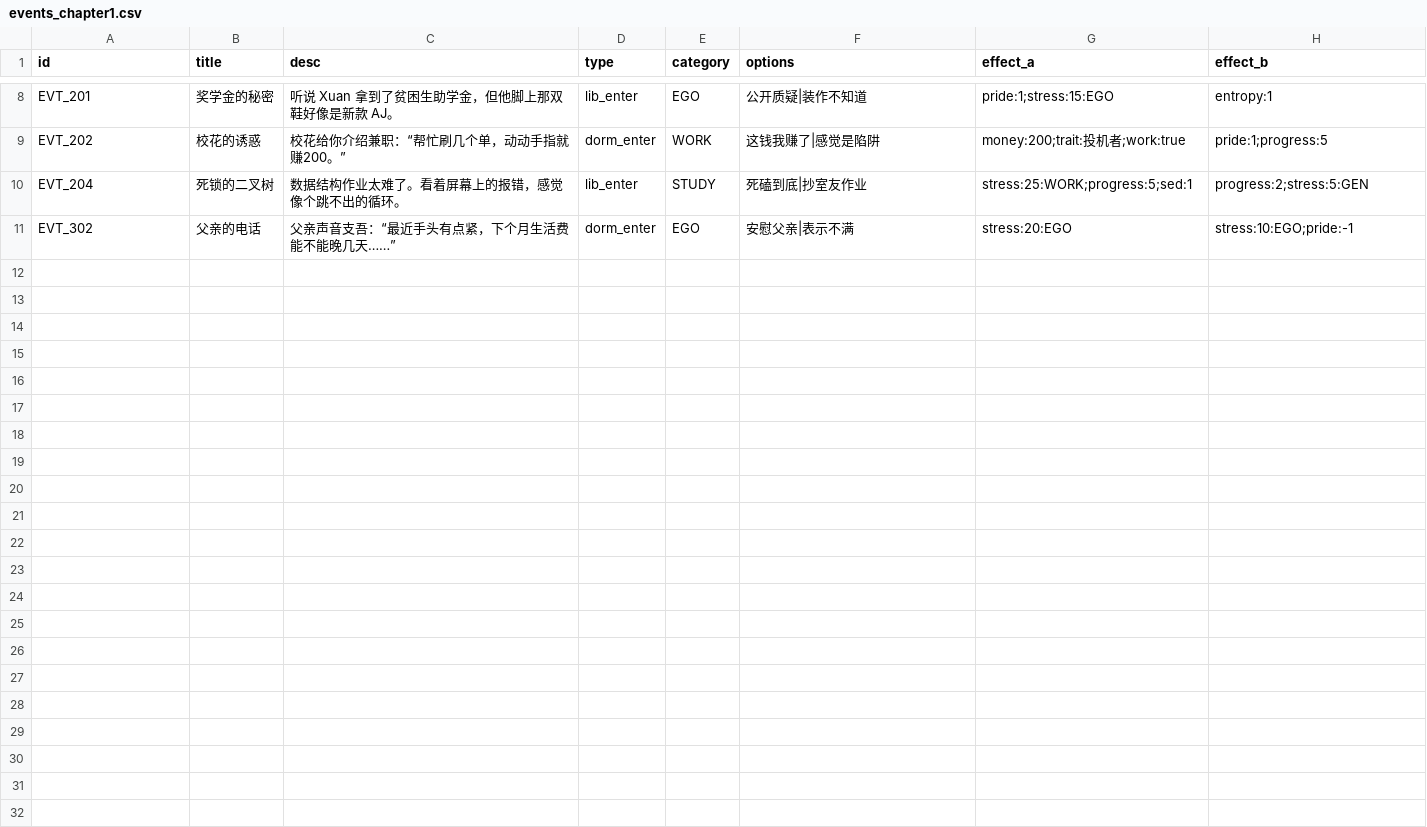
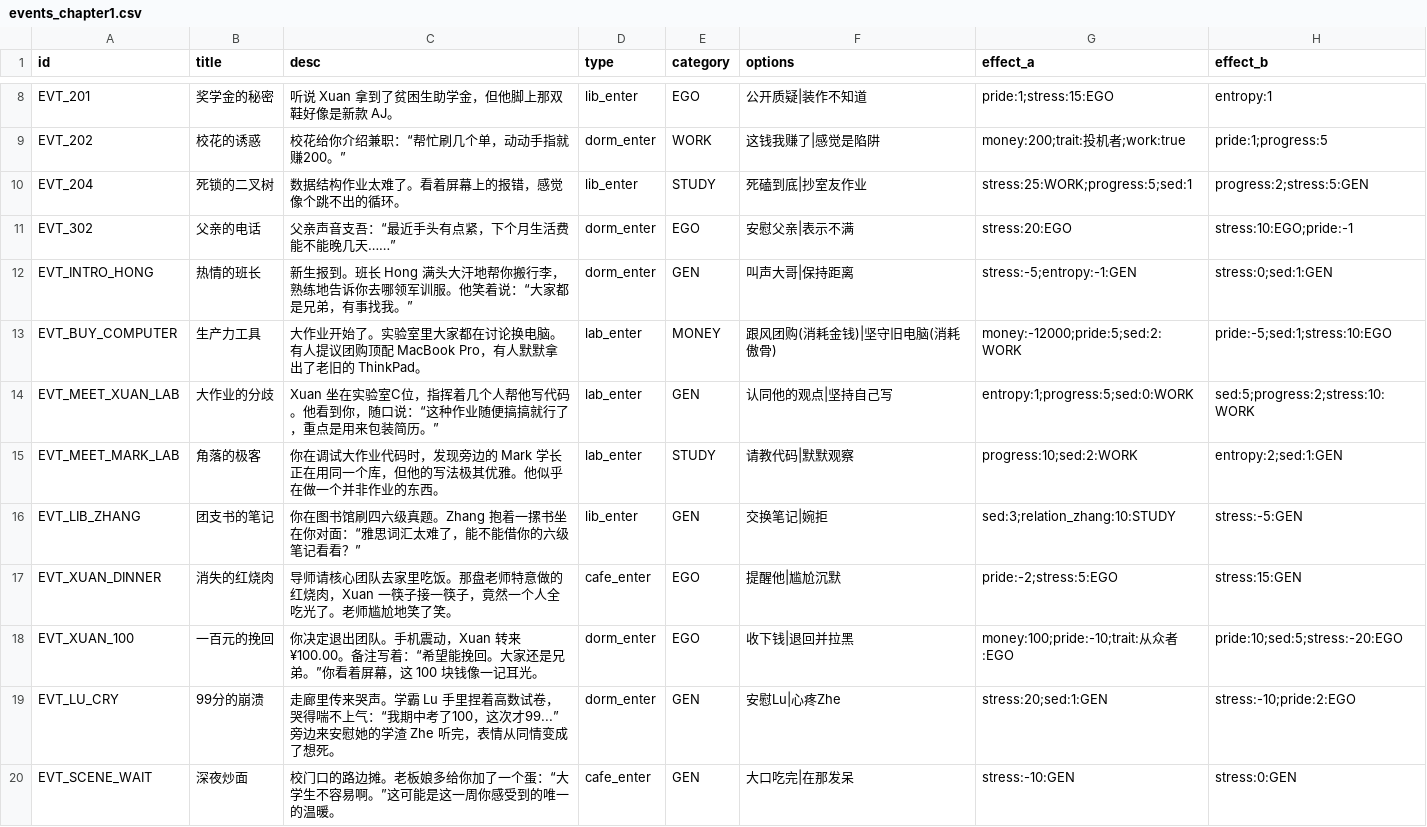
Before and after one commit to robertzq/project-refactor, a CSV file: Data/events_chapter1.csv, drawn as a sheet; only a part is shown, gaps mark what is left out.

```diff
--- a/Data/events_chapter1.csv
+++ b/Data/events_chapter1.csv
@@ -11 +11,10 @@ EVT_204,死锁的二叉树,数据结构作业太难了。看着屏幕上的报
 EVT_302,父亲的电话,父亲声音支吾：“最近手头有点紧，下个月生活费能不能晚几天……”,dorm_enter,EGO,安慰父亲|表示不满,stress:20:EGO,stress:10:EGO;pride:-1
+EVT_INTRO_HONG,热情的班长,新生报到。班长 Hong 满头大汗地帮你搬行李，熟练地告诉你去哪领军训服。他笑着说：“大家都是兄弟，有事找我。”,dorm_enter,GEN,叫声大哥|保持距离,stress:-5;entropy:-1:GEN,stress:0;sed:1:GEN
+EVT_BUY_COMPUTER,生产力工具,大作业开始了。实验室里大家都在讨论换电脑。有人提议团购顶配 MacBook Pro，有人默默拿出了老旧的 ThinkPad。,lab_enter,MONEY,跟风团购(消耗金钱)|坚守旧电脑(消耗傲骨),money:-12000;pride:5;sed:2:WORK,pride:-5;sed:1;stress:10:EGO
+EVT_MEET_XUAN_LAB,大作业的分歧,Xuan 坐在实验室C位，指挥着几个人帮他写代码。他看到你，随口说：“这种作业随便搞搞就行了，重点是用来包装简历。”,lab_enter,GEN,认同他的观点|坚持自己写,entropy:1;progress:5;sed:0:WORK,sed:5;progress:2;stress:10:WORK
+EVT_MEET_MARK_LAB,角落的极客,你在调试大作业代码时，发现旁边的 Mark 学长正在用同一个库，但他的写法极其优雅。他似乎在做一个并非作业的东西。,lab_enter,STUDY,请教代码|默默观察,progress:10;sed:2:WORK,entropy:2;sed:1:GEN
+EVT_LIB_ZHANG,团支书的笔记,你在图书馆刷四六级真题。Zhang 抱着一摞书坐在你对面：“雅思词汇太难了，能不能借你的六级笔记看看？”,lib_enter,GEN,交换笔记|婉拒,sed:3;relation_zhang:10:STUDY,stress:-5:GEN
+EVT_XUAN_DINNER,消失的红烧肉,导师请核心团队去家里吃饭。那盘老师特意做的红烧肉，Xuan 一筷子接一筷子，竟然一个人全吃光了。老师尴尬地笑了笑。,cafe_enter,EGO,提醒他|尴尬沉默,pride:-2;stress:5:EGO,stress:15:GEN
+EVT_XUAN_100,一百元的挽回,你决定退出团队。手机震动，Xuan 转来 ¥100.00。备注写着：“希望能挽回。大家还是兄弟。”你看着屏幕，这 100 块钱像一记耳光。,dorm_enter,EGO,收下钱|退回并拉黑,money:100;pride:-10;trait:从众者:EGO,pride:10;sed:5;stress:-20:EGO
+EVT_LU_CRY,99分的崩溃,走廊里传来哭声。学霸 Lu 手里捏着高数试卷，哭得喘不上气：“我期中考了100，这次才99...” 旁边来安慰她的学渣 Zhe 听完，表情从同情变成了想死。,dorm_enter,GEN,安慰Lu|心疼Zhe,stress:20;sed:1:GEN,stress:-10;pride:2:EGO
+EVT_SCENE_WAIT,深夜炒面,校门口的路边摊。老板娘多给你加了一个蛋：“大学生不容易啊。”这可能是这一周你感受到的唯一的温暖。,cafe_enter,GEN,大口吃完|在那发呆,stress:-10:GEN,stress:0:GEN
```
Also changed, not shown: 3 other files.
